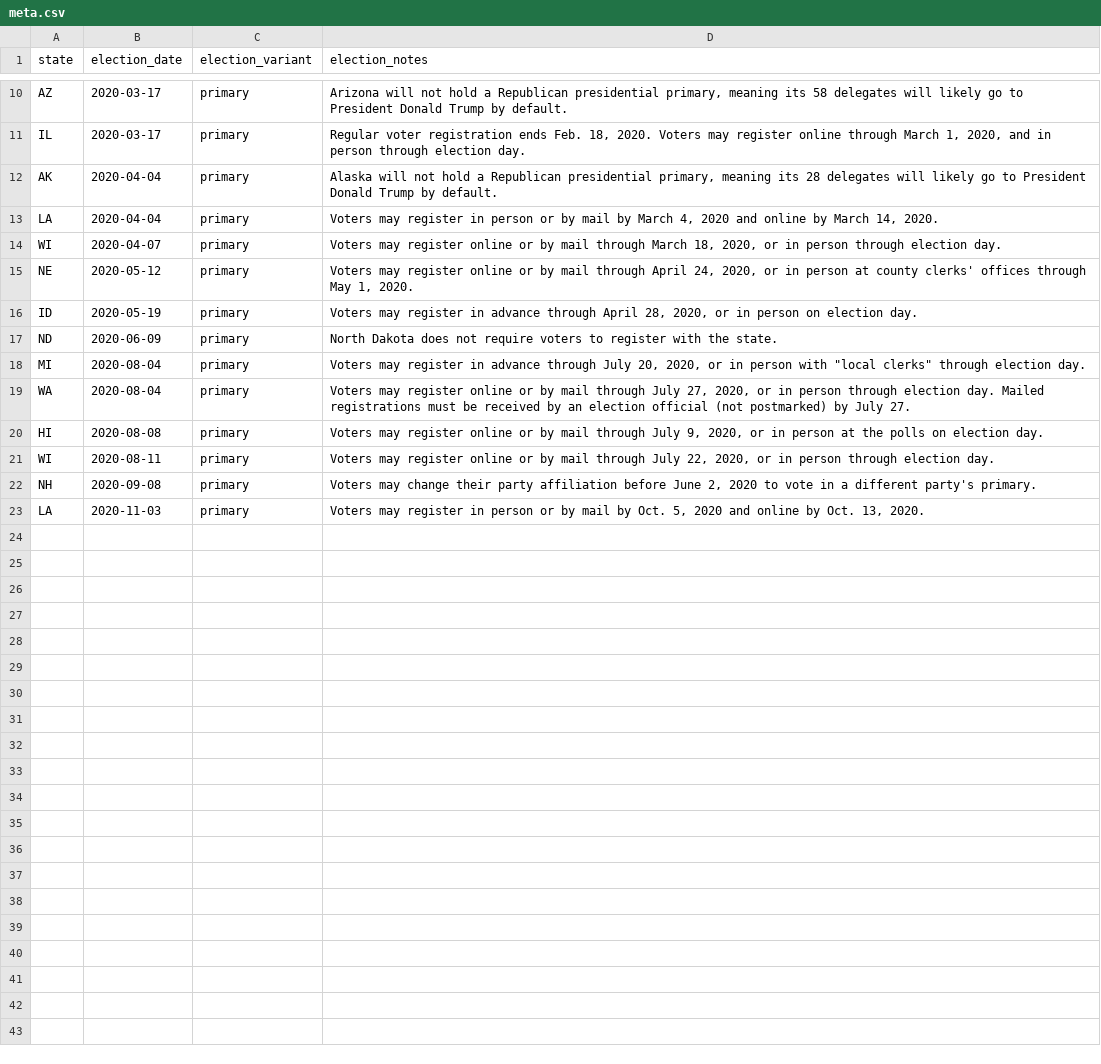
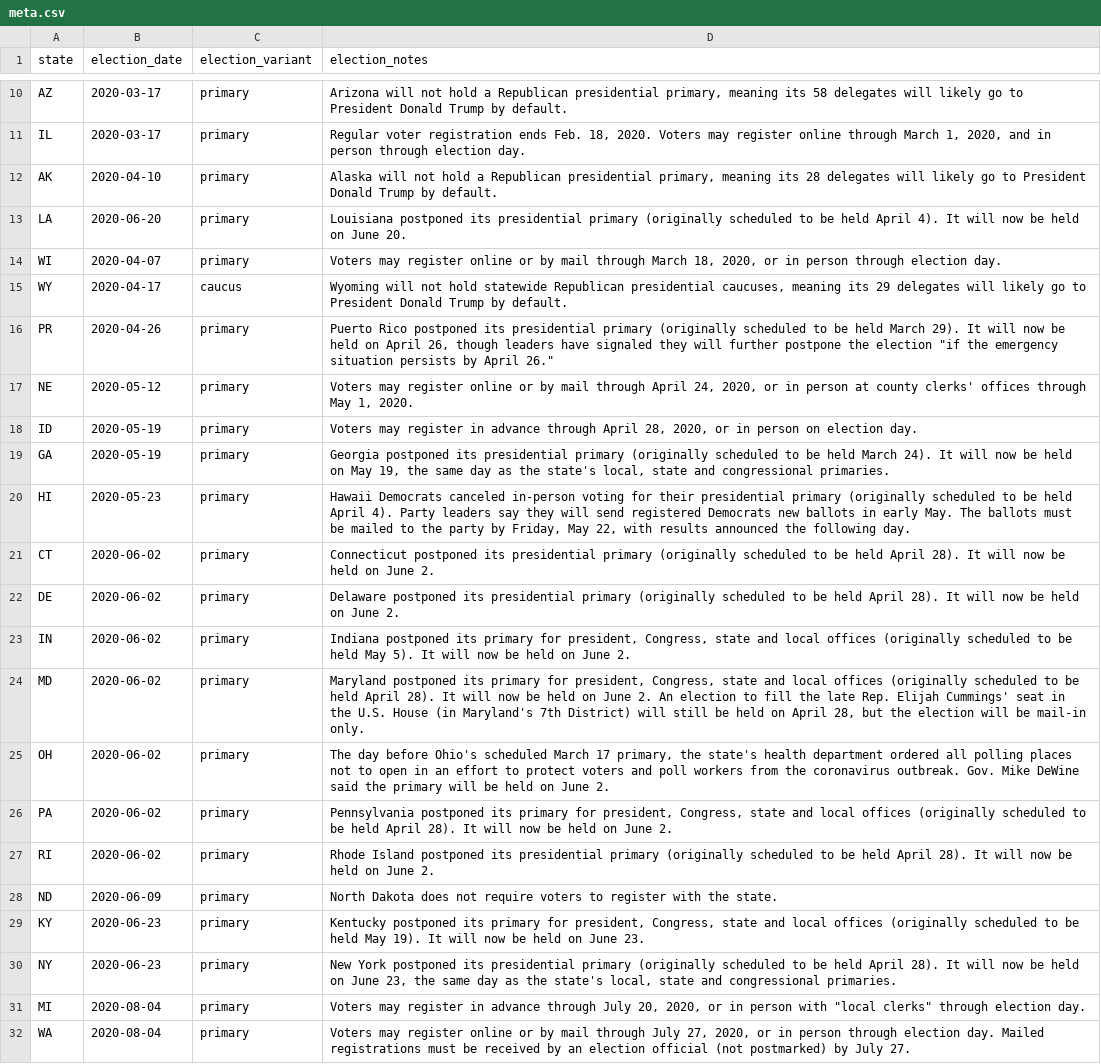
Before and after one commit to The-Politico/us-elections, a CSV file: db/elections/2020/calendars/federal/meta.csv, drawn as a sheet; only a part is shown, gaps mark what is left out; the shorter side is filled out with more unchanged rows.

Commit message:
Update 2020 election dates with all known reschedulings as of the end of March 2020. Roll v0.5.0.

```diff
--- a/db/elections/2020/calendars/federal/meta.csv
+++ b/db/elections/2020/calendars/federal/meta.csv
@@ -11,8 +11,21 @@ AZ,2020-03-17,primary,"Arizona will not hold a Republican presidential primary,
 IL,2020-03-17,primary,"Regular voter registration ends Feb. 18, 2020. Voters may register online through March 1, 2020, and in person through election day."
-AK,2020-04-04,primary,"Alaska will not hold a Republican presidential primary, meaning its 28 delegates will likely go to President Donald Trump by default."
-LA,2020-04-04,primary,"Voters may register in person or by mail by March 4, 2020 and online by March 14, 2020."
+AK,2020-04-10,primary,"Alaska will not hold a Republican presidential primary, meaning its 28 delegates will likely go to President Donald Trump by default."
+LA,2020-06-20,primary,Louisiana postponed its presidential primary (originally scheduled to be held April 4). It will now be held on June 20.
 WI,2020-04-07,primary,"Voters may register online or by mail through March 18, 2020, or in person through election day."
+WY,2020-04-17,caucus,"Wyoming will not hold statewide Republican presidential caucuses, meaning its 29 delegates will likely go to President Donald Trump by default."
+PR,2020-04-26,primary,"Puerto Rico postponed its presidential primary (originally scheduled to be held March 29). It will now be held on April 26, though leaders have signaled they will further postpone the election ""if the emergency situation persists by April 26."""
 NE,2020-05-12,primary,"Voters may register online or by mail through April 24, 2020, or in person at county clerks' offices through May 1, 2020."
 ID,2020-05-19,primary,"Voters may register in advance through April 28, 2020, or in person on election day."
+GA,2020-05-19,primary,"Georgia postponed its presidential primary (originally scheduled to be held March 24). It will now be held on May 19, the same day as the state's local, state and congressional primaries."
+HI,2020-05-23,primary,"Hawaii Democrats canceled in-person voting for their presidential primary (originally scheduled to be held April 4). Party leaders say they will send registered Democrats new ballots in early May. The ballots must be mailed to the party by Friday, May 22, with results announced the following day."
+CT,2020-06-02,primary,Connecticut postponed its presidential primary (originally scheduled to be held April 28). It will now be held on June 2.
+DE,2020-06-02,primary,Delaware postponed its presidential primary (originally scheduled to be held April 28). It will now be held on June 2.
+IN,2020-06-02,primary,"Indiana postponed its primary for president, Congress, state and local offices (originally scheduled to be held May 5). It will now be held on June 2."
+MD,2020-06-02,primary,"Maryland postponed its primary for president, Congress, state and local offices (originally scheduled to be held April 28). It will now be held on June 2. An election to fill the late Rep. Elijah Cummings' seat in the U.S. House (in Maryland's 7th District) will still be held on April 28, but the election will be mail-in only."
+OH,2020-06-02,primary,"The day before Ohio's scheduled March 17 primary, the state's health department ordered all polling places not to open in an effort to protect voters and poll workers from the coronavirus outbreak. Gov. Mike DeWine said the primary will be held on June 2."
+PA,2020-06-02,primary,"Pennsylvania postponed its primary for president, Congress, state and local offices (originally scheduled to be held April 28). It will now be held on June 2."
+RI,2020-06-02,primary,Rhode Island postponed its presidential primary (originally scheduled to be held April 28). It will now be held on June 2.
 ND,2020-06-09,primary,North Dakota does not require voters to register with the state.
+KY,2020-06-23,primary,"Kentucky postponed its primary for president, Congress, state and local offices (originally scheduled to be held May 19). It will now be held on June 23."
+NY,2020-06-23,primary,"New York postponed its presidential primary (originally scheduled to be held April 28). It will now be held on June 23, the same day as the state's local, state and congressional primaries."
 MI,2020-08-04,primary,"Voters may register in advance through July 20, 2020, or in person with ""local clerks"" through election day."
```
Also changed, not shown: db/elections/2020/calendars/federal/primary.csv, 2 other files.
